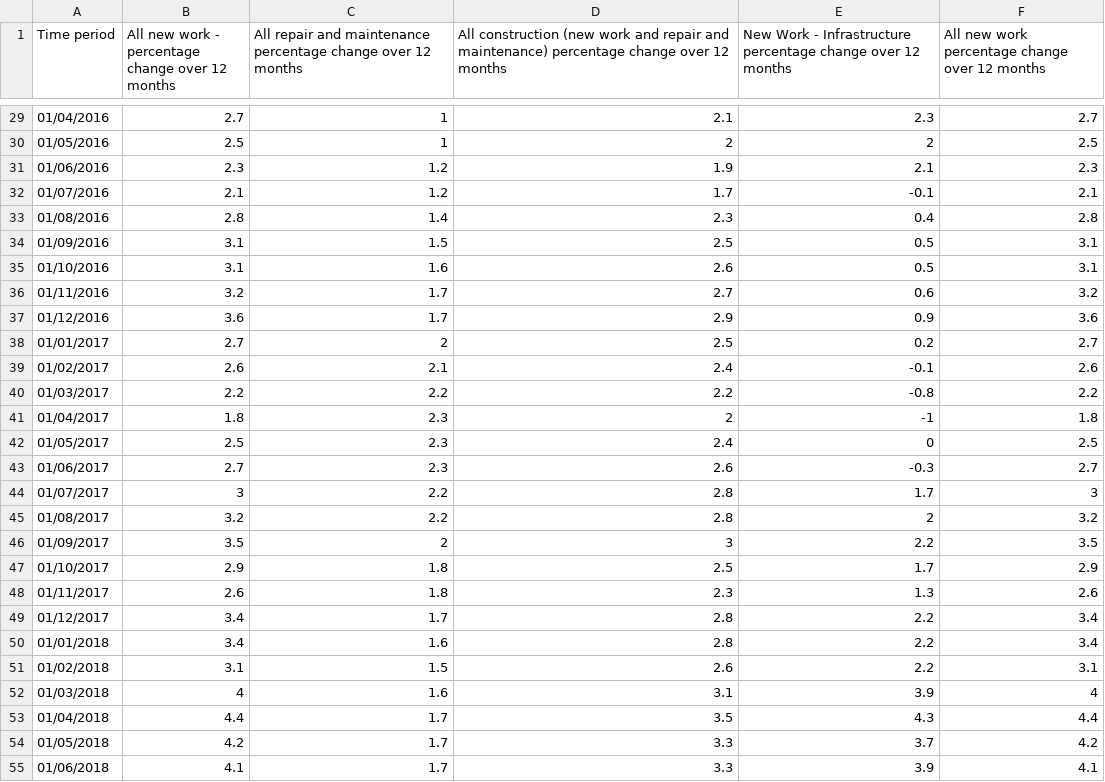
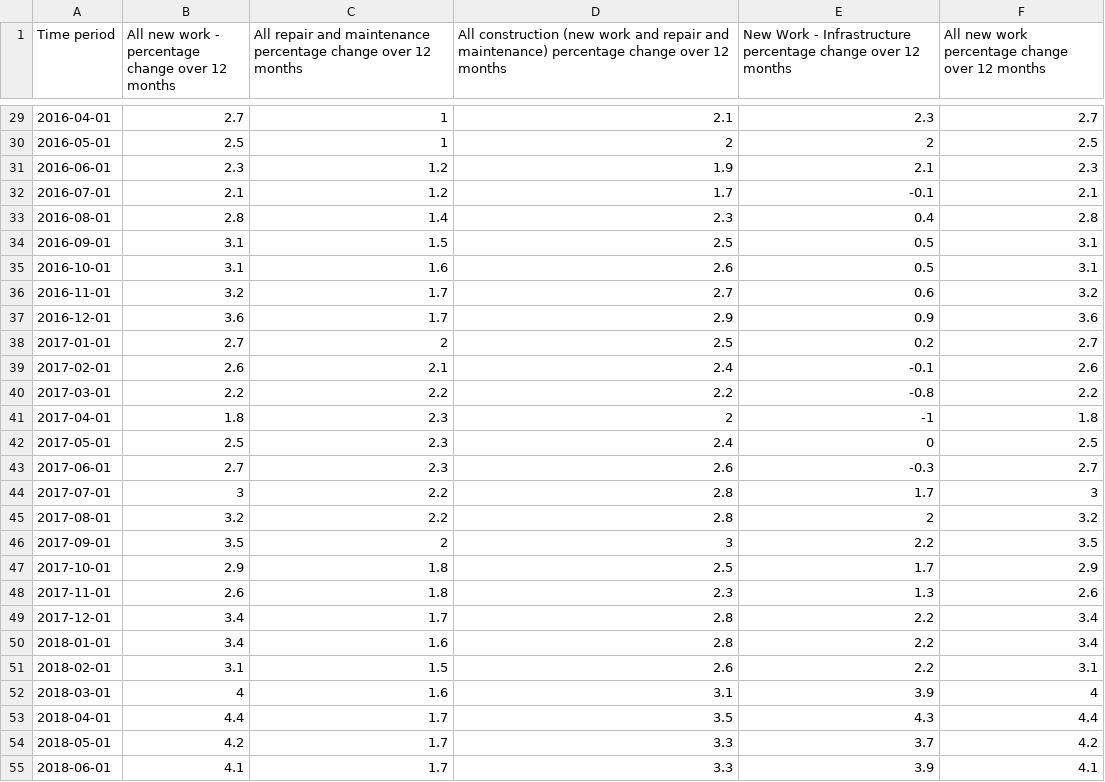
Before and after one commit to Jagarsow/Data-Science-Training, a CSV file: new work.csv, drawn as a sheet; only a part is shown, gaps mark what is left out; the diff covers the shown part only.

```diff
--- a/new work.csv
+++ b/new work.csv
@@ -30,27 +30,27 @@ percentage change over 12 months",All repair and maintenance percentage change o
-01/04/2016,2.7,1,2.1,2.3,2.7
-01/05/2016,2.5,1,2,2,2.5
-01/06/2016,2.3,1.2,1.9,2.1,2.3
-01/07/2016,2.1,1.2,1.7,-0.1,2.1
-01/08/2016,2.8,1.4,2.3,0.4,2.8
-01/09/2016,3.1,1.5,2.5,0.5,3.1
-01/10/2016,3.1,1.6,2.6,0.5,3.1
-01/11/2016,3.2,1.7,2.7,0.6,3.2
-01/12/2016,3.6,1.7,2.9,0.9,3.6
-01/01/2017,2.7,2,2.5,0.2,2.7
-01/02/2017,2.6,2.1,2.4,-0.1,2.6
-01/03/2017,2.2,2.2,2.2,-0.8,2.2
-01/04/2017,1.8,2.3,2,-1,1.8
-01/05/2017,2.5,2.3,2.4,0,2.5
-01/06/2017,2.7,2.3,2.6,-0.3,2.7
-01/07/2017,3,2.2,2.8,1.7,3
-01/08/2017,3.2,2.2,2.8,2,3.2
-01/09/2017,3.5,2,3,2.2,3.5
-01/10/2017,2.9,1.8,2.5,1.7,2.9
-01/11/2017,2.6,1.8,2.3,1.3,2.6
-01/12/2017,3.4,1.7,2.8,2.2,3.4
-01/01/2018,3.4,1.6,2.8,2.2,3.4
-01/02/2018,3.1,1.5,2.6,2.2,3.1
-01/03/2018,4,1.6,3.1,3.9,4
-01/04/2018,4.4,1.7,3.5,4.3,4.4
-01/05/2018,4.2,1.7,3.3,3.7,4.2
-01/06/2018,4.1,1.7,3.3,3.9,4.1
+2016-04-01,2.7,1,2.1,2.3,2.7
+2016-05-01,2.5,1,2,2,2.5
+2016-06-01,2.3,1.2,1.9,2.1,2.3
+2016-07-01,2.1,1.2,1.7,-0.1,2.1
+2016-08-01,2.8,1.4,2.3,0.4,2.8
+2016-09-01,3.1,1.5,2.5,0.5,3.1
+2016-10-01,3.1,1.6,2.6,0.5,3.1
+2016-11-01,3.2,1.7,2.7,0.6,3.2
+2016-12-01,3.6,1.7,2.9,0.9,3.6
+2017-01-01,2.7,2,2.5,0.2,2.7
+2017-02-01,2.6,2.1,2.4,-0.1,2.6
+2017-03-01,2.2,2.2,2.2,-0.8,2.2
+2017-04-01,1.8,2.3,2,-1,1.8
+2017-05-01,2.5,2.3,2.4,0,2.5
+2017-06-01,2.7,2.3,2.6,-0.3,2.7
+2017-07-01,3,2.2,2.8,1.7,3
+2017-08-01,3.2,2.2,2.8,2,3.2
+2017-09-01,3.5,2,3,2.2,3.5
+2017-10-01,2.9,1.8,2.5,1.7,2.9
+2017-11-01,2.6,1.8,2.3,1.3,2.6
+2017-12-01,3.4,1.7,2.8,2.2,3.4
+2018-01-01,3.4,1.6,2.8,2.2,3.4
+2018-02-01,3.1,1.5,2.6,2.2,3.1
+2018-03-01,4,1.6,3.1,3.9,4
+2018-04-01,4.4,1.7,3.5,4.3,4.4
+2018-05-01,4.2,1.7,3.3,3.7,4.2
+2018-06-01,4.1,1.7,3.3,3.9,4.1
```
Also changed, not shown: 96 edited cells elsewhere in this file.
